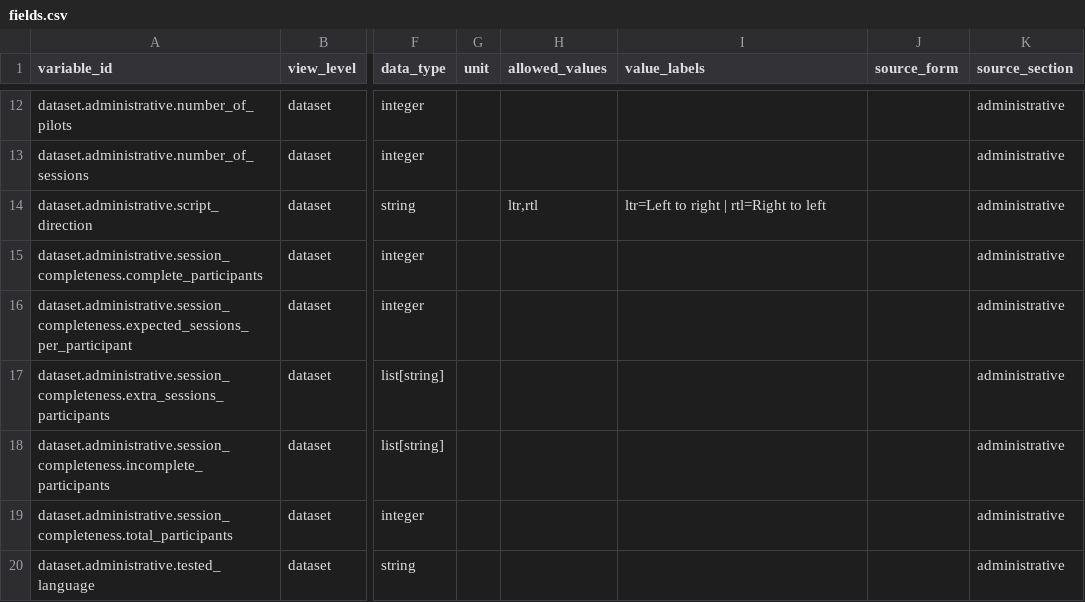
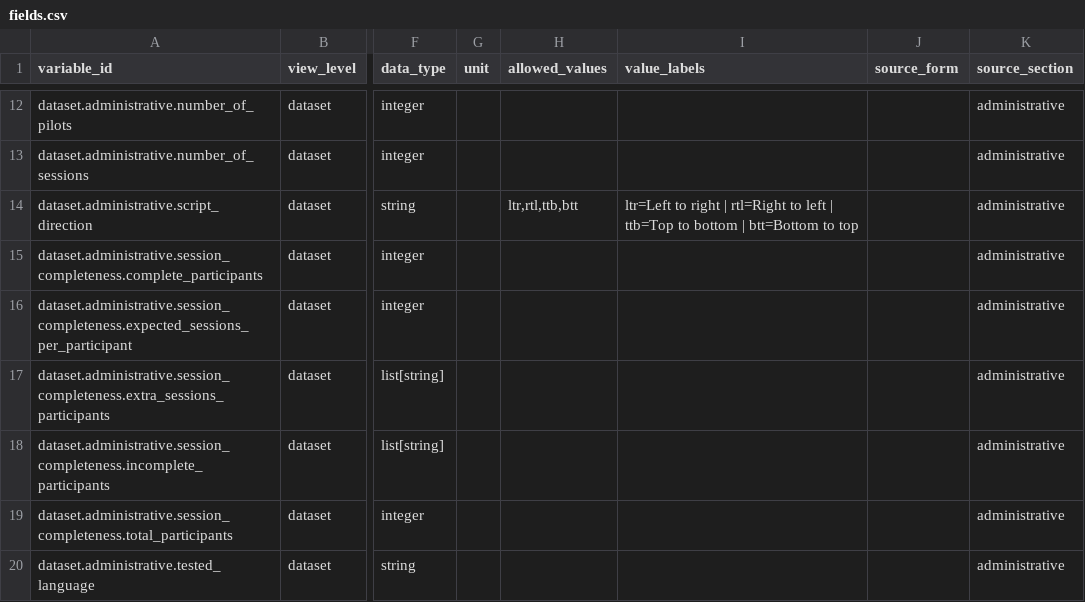
Before and after one commit to MultiplEYE-COST/multipleye-preprocessing, a CSV file: codebook/fields.csv, drawn as a sheet; only a part is shown, gaps mark what is left out; the diff names each change by its address in the sheet, - before the commit and + after, or states it on an @@ line.

```diff
--- a/codebook/fields.csv
+++ b/codebook/fields.csv
-H14 (allowed_values): ltr,rtl
+H14 (allowed_values): ltr,rtl,ttb,btt
-I14 (value_labels): …to left
+I14 (value_labels): …to left | ttb=Top to bottom | btt=Bottom to top
```
Also changed, not shown: 2 other files.
